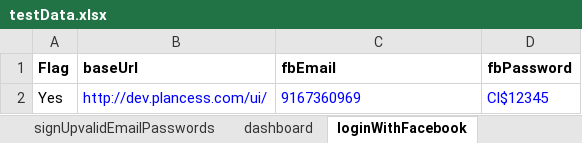
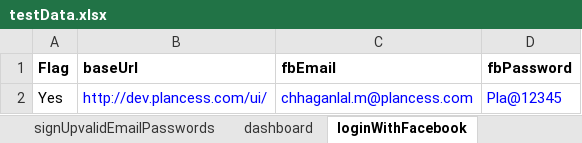
Before and after one commit to clmathuriya/webdriver, an Excel workbook: src/main/resources/testData.xlsx, sheet loginWithFacebook, drawn as a sheet; values as stored, in another font and other column widths than the file's, no borders; the diff names each change by its address in the sheet, - before the commit and + after, or states it on an @@ line.

Commit message:
to run login test on jenkins

```diff
--- a/src/main/resources/testData.xlsx (sheet loginWithFacebook)
+++ b/src/main/resources/testData.xlsx (sheet loginWithFacebook)
-C2 (fbEmail): 9167360969
+C2 (fbEmail): chhaganlal.m@plancess.com
-D2 (fbPassword): Cl$12345
+D2 (fbPassword): Pla@12345
```
Also changed, not shown: 8 other files.
